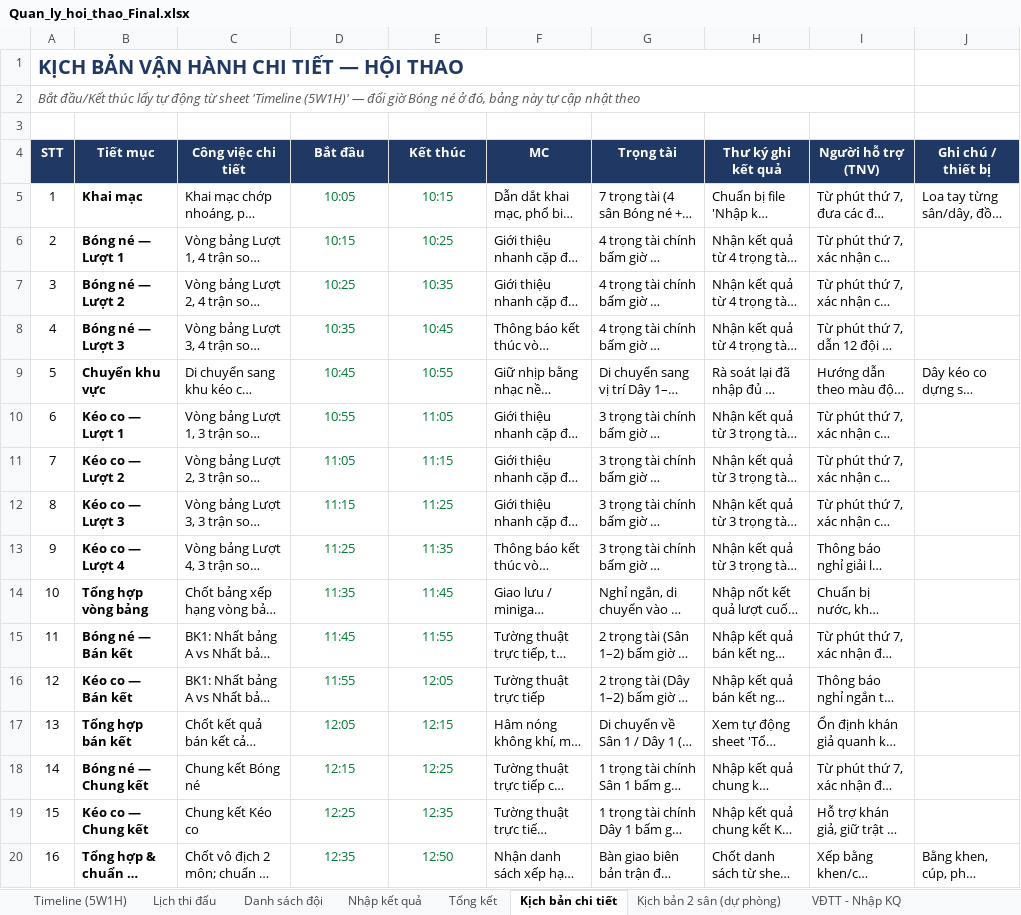
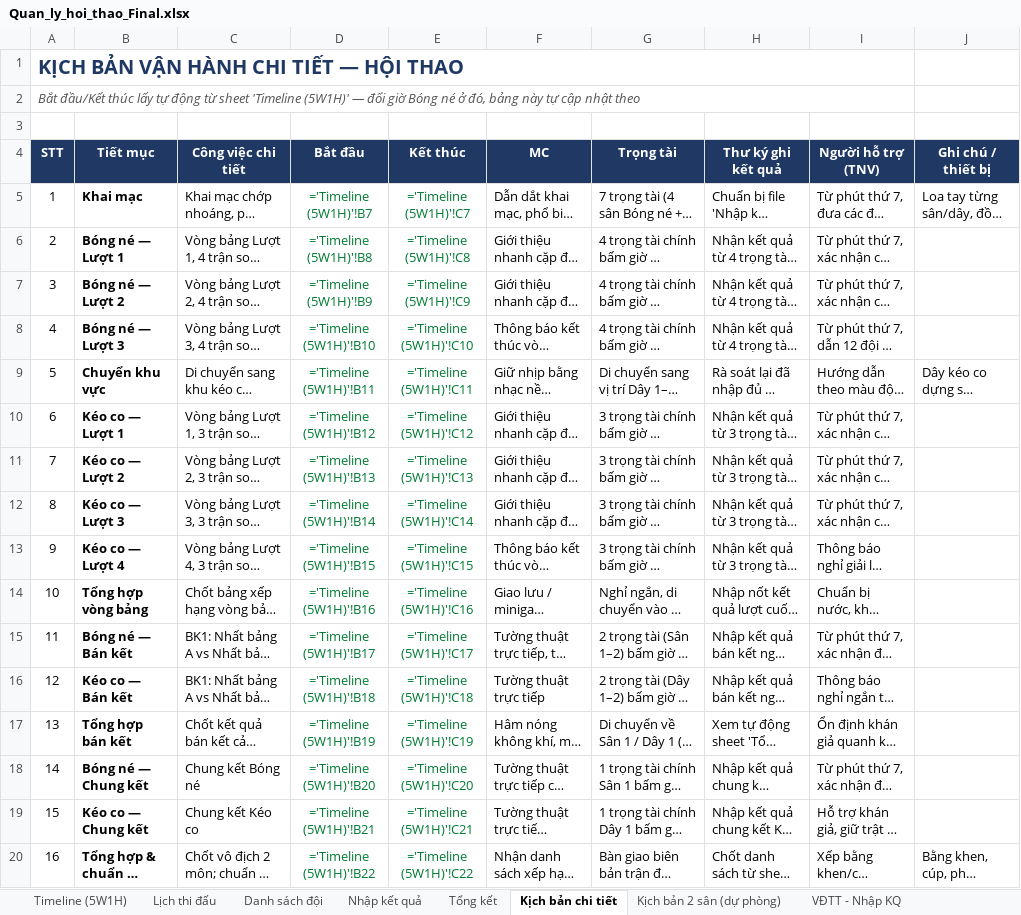
Before and after one commit to HuyVu1303/dulich2026, an Excel workbook: Quan_ly_hoi_thao_Final.xlsx, sheet Kịch bản chi tiết, drawn as a sheet; only a part is shown; long unchanged cells end in …; values as stored, in another font and other column widths than the file's, no borders; formulas without a stored value are shown as written; the diff covers the shown part only; the diff names each change by its address in the sheet, - before the commit and + after, or states it on an @@ line.

```diff
--- a/Quan_ly_hoi_thao_Final.xlsx (sheet Kịch bản chi tiết)
+++ b/Quan_ly_hoi_thao_Final.xlsx (sheet Kịch bản chi tiết)
-D5 (Bắt đầu): 10:05
+D5 (Bắt đầu): ='Timeline (5W1H)'!B7
-E5 (Kết thúc): 10:15
+E5 (Kết thúc): ='Timeline (5W1H)'!C7
-D6 (Bắt đầu): 10:15
+D6 (Bắt đầu): ='Timeline (5W1H)'!B8
-E6 (Kết thúc): 10:25
+E6 (Kết thúc): ='Timeline (5W1H)'!C8
-D7 (Bắt đầu): 10:25
+D7 (Bắt đầu): ='Timeline (5W1H)'!B9
-E7 (Kết thúc): 10:35
+E7 (Kết thúc): ='Timeline (5W1H)'!C9
-D8 (Bắt đầu): 10:35
+D8 (Bắt đầu): ='Timeline (5W1H)'!B10
-E8 (Kết thúc): 10:45
+E8 (Kết thúc): ='Timeline (5W1H)'!C10
-D9 (Bắt đầu): 10:45
+D9 (Bắt đầu): ='Timeline (5W1H)'!B11
-E9 (Kết thúc): 10:55
+E9 (Kết thúc): ='Timeline (5W1H)'!C11
-D10 (Bắt đầu): 10:55
+D10 (Bắt đầu): ='Timeline (5W1H)'!B12
-E10 (Kết thúc): 11:05
+E10 (Kết thúc): ='Timeline (5W1H)'!C12
-D11 (Bắt đầu): 11:05
+D11 (Bắt đầu): ='Timeline (5W1H)'!B13
-E11 (Kết thúc): 11:15
+E11 (Kết thúc): ='Timeline (5W1H)'!C13
-D12 (Bắt đầu): 11:15
+D12 (Bắt đầu): ='Timeline (5W1H)'!B14
-E12 (Kết thúc): 11:25
+E12 (Kết thúc): ='Timeline (5W1H)'!C14
-D13 (Bắt đầu): 11:25
+D13 (Bắt đầu): ='Timeline (5W1H)'!B15
-E13 (Kết thúc): 11:35
+E13 (Kết thúc): ='Timeline (5W1H)'!C15
-D14 (Bắt đầu): 11:35
+D14 (Bắt đầu): ='Timeline (5W1H)'!B16
-E14 (Kết thúc): 11:45
+E14 (Kết thúc): ='Timeline (5W1H)'!C16
-D15 (Bắt đầu): 11:45
+D15 (Bắt đầu): ='Timeline (5W1H)'!B17
-E15 (Kết thúc): 11:55
+E15 (Kết thúc): ='Timeline (5W1H)'!C17
-D16 (Bắt đầu): 11:55
+D16 (Bắt đầu): ='Timeline (5W1H)'!B18
-E16 (Kết thúc): 12:05
+E16 (Kết thúc): ='Timeline (5W1H)'!C18
-D17 (Bắt đầu): 12:05
+D17 (Bắt đầu): ='Timeline (5W1H)'!B19
-E17 (Kết thúc): 12:15
+E17 (Kết thúc): ='Timeline (5W1H)'!C19
-D18 (Bắt đầu): 12:15
+D18 (Bắt đầu): ='Timeline (5W1H)'!B20
-E18 (Kết thúc): 12:25
+E18 (Kết thúc): ='Timeline (5W1H)'!C20
-D19 (Bắt đầu): 12:25
+D19 (Bắt đầu): ='Timeline (5W1H)'!B21
-E19 (Kết thúc): 12:35
+E19 (Kết thúc): ='Timeline (5W1H)'!C21
-D20 (Bắt đầu): 12:35
+D20 (Bắt đầu): ='Timeline (5W1H)'!B22
-E20 (Kết thúc): 12:50
+E20 (Kết thúc): ='Timeline (5W1H)'!C22
```
Also changed, not shown: 4 edited cells elsewhere in this sheet, sheet Giải phụ - Chấm điểm, sheet Tổng kết, sheet Cầu thủ ghi bàn, sheet Nhập kết quả, sheet Tổng điểm toàn đoàn, sheet VĐTT - Last of us, 6 more sheets, formulas that keep their value, charts or pictures.
